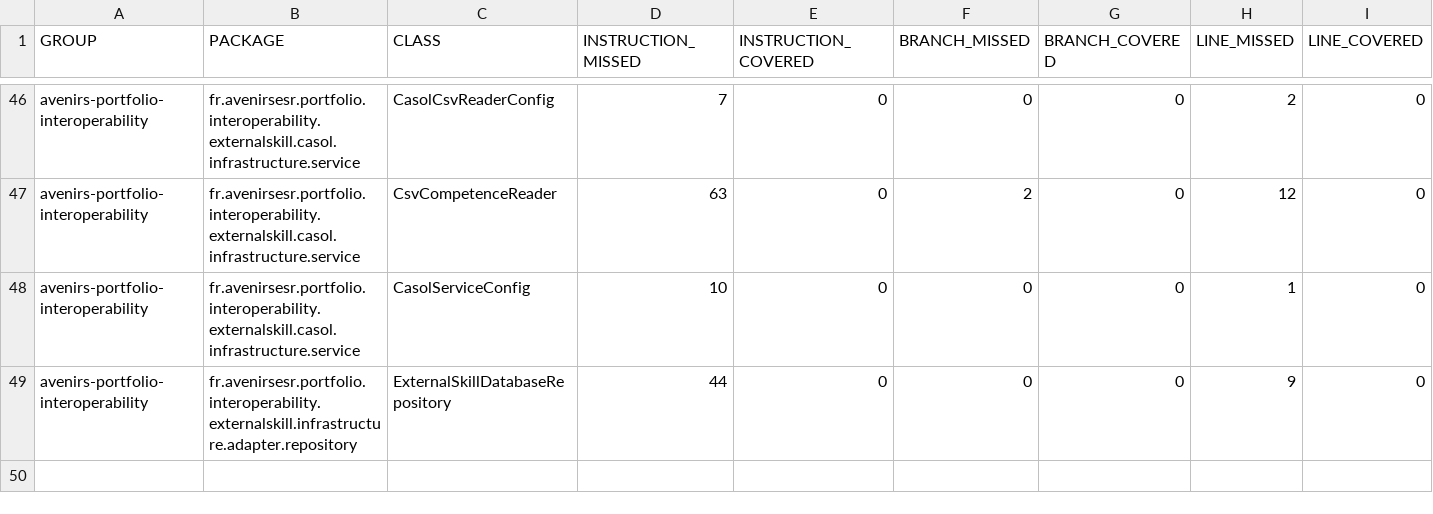
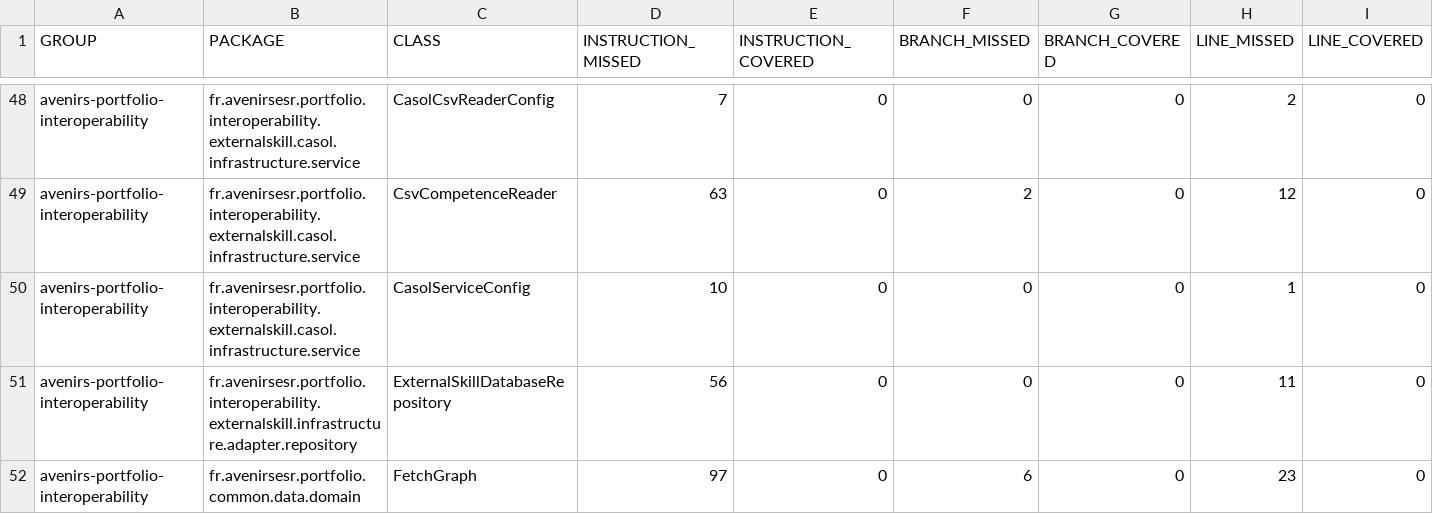
Before and after one commit to avenirs-esr/avenirs-portfolio-interoperability, a CSV file: docs/jacoco-report/jacoco/jacoco.csv, drawn as a sheet; only a part is shown, gaps mark what is left out; addresses are those after the commit; rows hold the shown columns only; the diff covers the shown part only; the diff names each change by its address in the sheet, - before the commit and + after, or states it on an @@ line.

```diff
--- a/docs/jacoco-report/jacoco/jacoco.csv
+++ b/docs/jacoco-report/jacoco/jacoco.csv
-D51 (INSTRUCTION_MISSED): 44
+D51 (INSTRUCTION_MISSED): 56
-H51 (LINE_MISSED): 9
+H51 (LINE_MISSED): 11
+row 52: avenirs-portfolio-interoperability | fr.avenirsesr.portfolio.common.data.domain | FetchGraph | 97 | 0 | 6 | 0 | 23 | 0
```
Also changed, not shown: 4 added rows and 16 edited cells elsewhere in this file, 46 other files.
